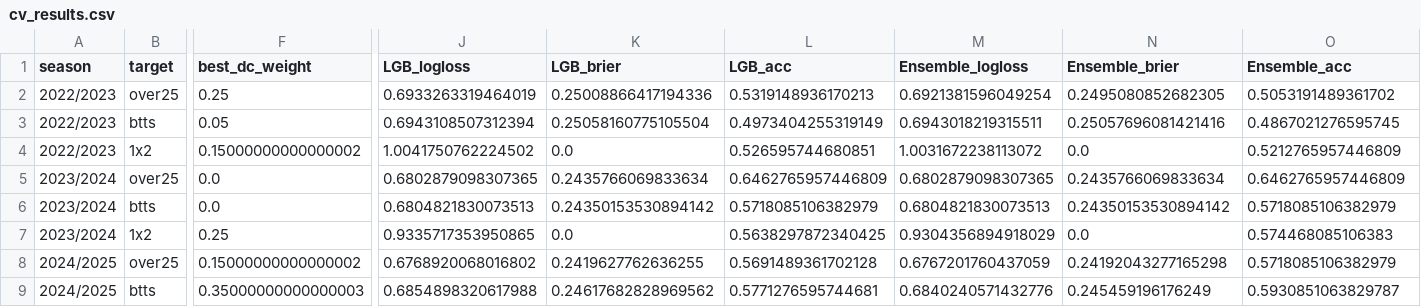
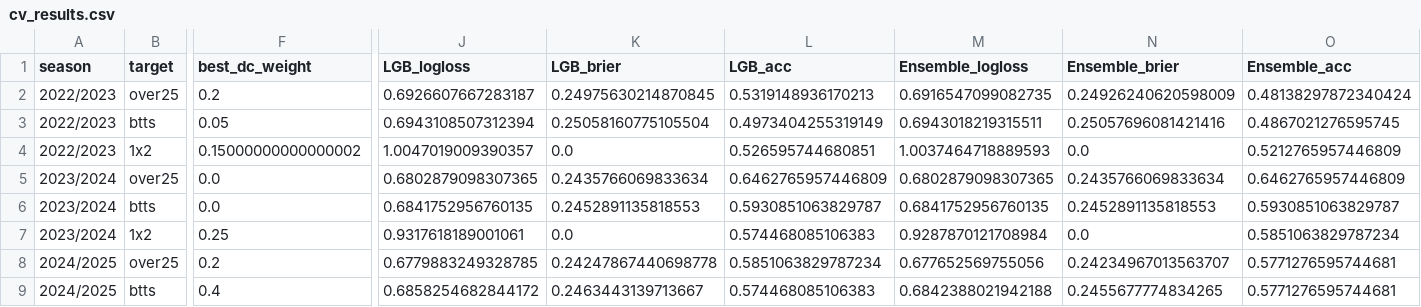
Before and after one commit to dan-owolabi/predict, a CSV file: cv_results.csv, drawn as a sheet; only a part is shown, gaps mark what is left out; the diff covers the shown part only; the diff names each change by its address in the sheet, - before the commit and + after, or states it on an @@ line.

```diff
--- a/cv_results.csv
+++ b/cv_results.csv
-F2 (best_dc_weight): 0.25
+F2 (best_dc_weight): 0.2
-J2 (LGB_logloss): 0.6933263319464019
+J2 (LGB_logloss): 0.6926607667283187
-K2 (LGB_brier): 0.25008866417194336
+K2 (LGB_brier): 0.24975630214870845
-M2 (Ensemble_logloss): 0.6921381596049254
+M2 (Ensemble_logloss): 0.6916547099082735
-N2 (Ensemble_brier): 0.2495080852682305
+N2 (Ensemble_brier): 0.24926240620598009
-O2 (Ensemble_acc): 0.5053191489361702
+O2 (Ensemble_acc): 0.48138297872340424
-J4 (LGB_logloss): 1.0041750762224502
+J4 (LGB_logloss): 1.0047019009390357
-M4 (Ensemble_logloss): 1.0031672238113072
+M4 (Ensemble_logloss): 1.0037464718889593
-J6 (LGB_logloss): 0.6804821830073513
+J6 (LGB_logloss): 0.6841752956760135
-K6 (LGB_brier): 0.24350153530894142
+K6 (LGB_brier): 0.2452891135818553
-L6 (LGB_acc): 0.5718085106382979
+L6 (LGB_acc): 0.5930851063829787
-M6 (Ensemble_logloss): 0.6804821830073513
+M6 (Ensemble_logloss): 0.6841752956760135
-N6 (Ensemble_brier): 0.24350153530894142
+N6 (Ensemble_brier): 0.2452891135818553
-O6 (Ensemble_acc): 0.5718085106382979
+O6 (Ensemble_acc): 0.5930851063829787
-J7 (LGB_logloss): 0.9335717353950865
+J7 (LGB_logloss): 0.9317618189001061
-L7 (LGB_acc): 0.5638297872340425
+L7 (LGB_acc): 0.574468085106383
-M7 (Ensemble_logloss): 0.9304356894918029
+M7 (Ensemble_logloss): 0.9287870121708984
-O7 (Ensemble_acc): 0.574468085106383
+O7 (Ensemble_acc): 0.5851063829787234
-F8 (best_dc_weight): 0.15000000000000002
+F8 (best_dc_weight): 0.2
-J8 (LGB_logloss): 0.6768920068016802
+J8 (LGB_logloss): 0.6779883249328785
-K8 (LGB_brier): 0.2419627762636255
+K8 (LGB_brier): 0.24247867440698778
-L8 (LGB_acc): 0.5691489361702128
+L8 (LGB_acc): 0.5851063829787234
-M8 (Ensemble_logloss): 0.6767201760437059
+M8 (Ensemble_logloss): 0.677652569755056
-N8 (Ensemble_brier): 0.24192043277165298
+N8 (Ensemble_brier): 0.24234967013563707
-O8 (Ensemble_acc): 0.5718085106382979
+O8 (Ensemble_acc): 0.5771276595744681
-F9 (best_dc_weight): 0.35000000000000003
+F9 (best_dc_weight): 0.4
-J9 (LGB_logloss): 0.6854898320617988
+J9 (LGB_logloss): 0.6858254682844172
-K9 (LGB_brier): 0.24617682828969562
+K9 (LGB_brier): 0.2463443139713667
-L9 (LGB_acc): 0.5771276595744681
+L9 (LGB_acc): 0.574468085106383
-M9 (Ensemble_logloss): 0.6840240571432776
+M9 (Ensemble_logloss): 0.6842388021942188
-N9 (Ensemble_brier): 0.245459196176249
+N9 (Ensemble_brier): 0.2455677774834265
-O9 (Ensemble_acc): 0.5930851063829787
+O9 (Ensemble_acc): 0.5771276595744681
```
Also changed, not shown: 19 edited cells elsewhere in this file, 7 other files.
